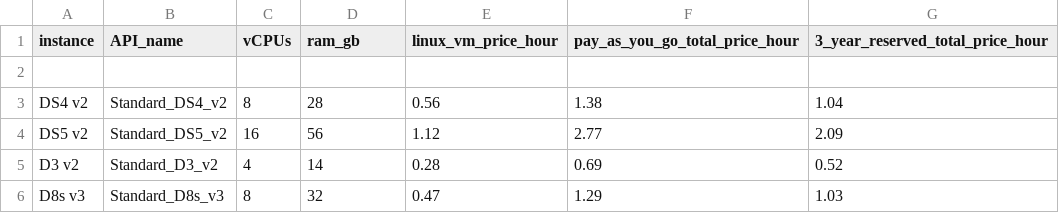
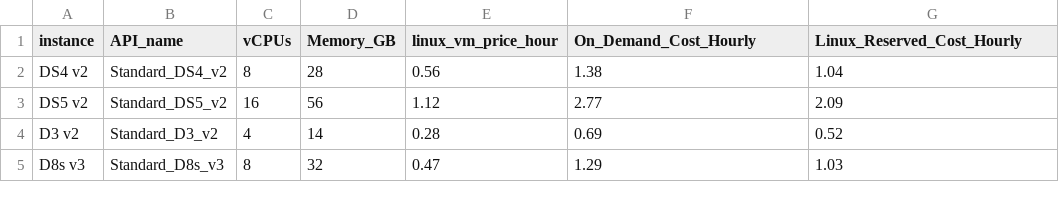
Before and after one commit to databrickslabs/overwatch, a CSV file: src/main/resources/Azure_Instance_Details.csv, drawn as a sheet; only a part is shown.

```diff
--- a/src/main/resources/Azure_Instance_Details.csv
+++ b/src/main/resources/Azure_Instance_Details.csv
@@ -1,3 +1,2 @@
-instance,API_name,vCPUs,ram_gb,linux_vm_price_hour,pay_as_you_go_total_price_hour,3_year_reserved_total_price_hour
-,,,,,,
+instance,API_name,vCPUs,Memory_GB,linux_vm_price_hour,On_Demand_Cost_Hourly,Linux_Reserved_Cost_Hourly
 DS4 v2,Standard_DS4_v2,8,28,0.56,1.38,1.04
```
Also changed, not shown: 9 other files.
